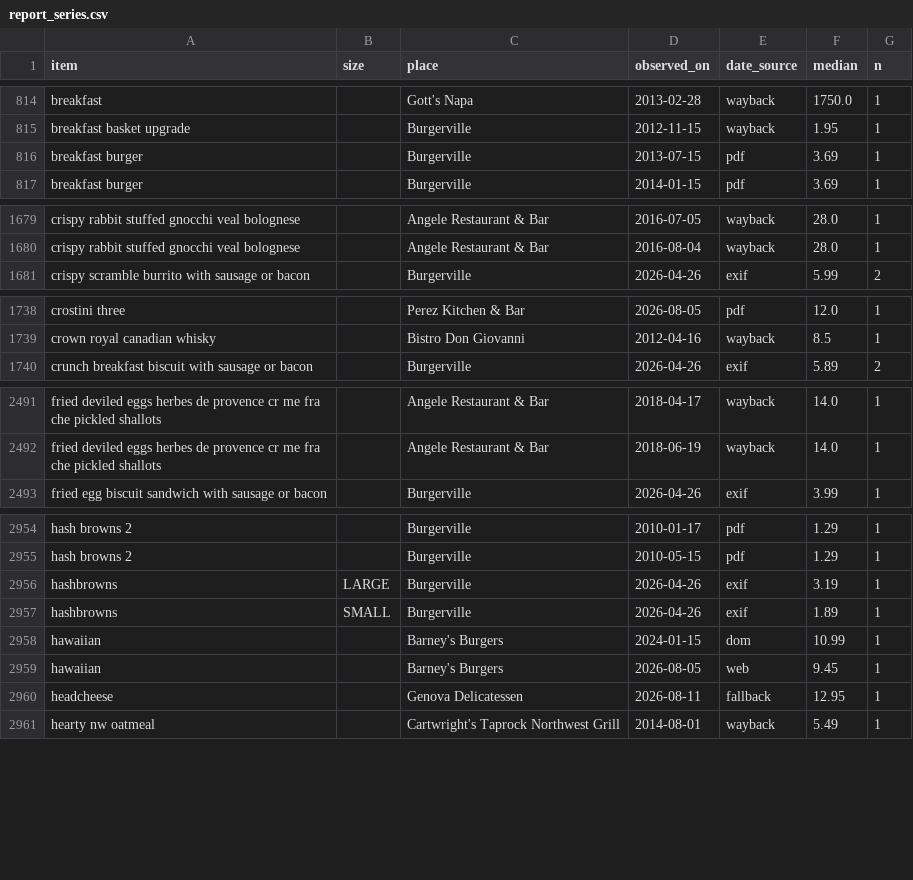
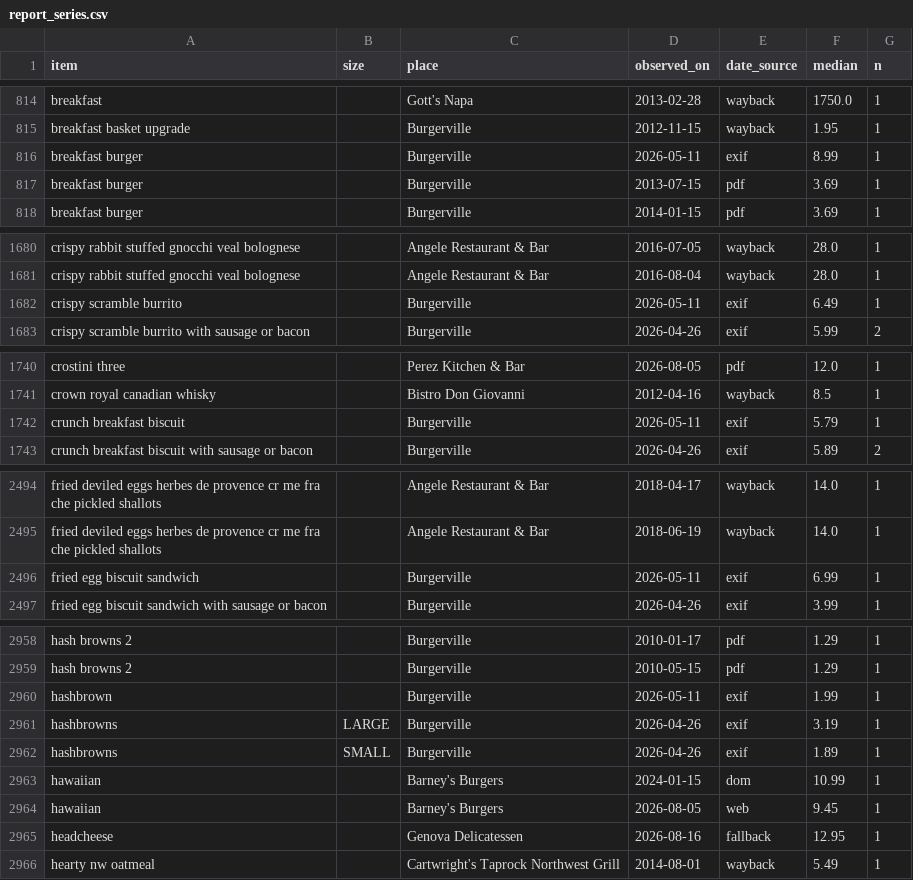
Before and after one commit to adamlevineagent/menuflation, a CSV file: data/reports/report_series.csv, drawn as a sheet; only a part is shown, gaps mark what is left out; the diff covers the shown part only.

Commit message:
Burgerville force-refresh deep-collect: 28 new owner photos across 12 places (165 photos, dedupe-safe 2048px). Extract all 28 ($0.0027). +6 dated exif menu lines (DB 7518->7524, exif 339->345). Aggregate unchanged (51mo/1594 pairs/0.69% — single-date boards form no pairs). Audit clean, zero new flags (baseline 47/18/1/108/24/222/7). Dashboard 2383KB.

```diff
--- a/data/reports/report_series.csv
+++ b/data/reports/report_series.csv
@@ -815,2 +815,3 @@ breakfast,,Gott's Napa,2013-02-28,wayback,1750.0,1
 breakfast basket upgrade,,Burgerville,2012-11-15,wayback,1.95,1
+breakfast burger,,Burgerville,2026-05-11,exif,8.99,1
 breakfast burger,,Burgerville,2013-07-15,pdf,3.69,1
@@ -1680,2 +1681,3 @@ crispy rabbit stuffed gnocchi veal bolognese,,Angele Restaurant & Bar,2016-07-05
 crispy rabbit stuffed gnocchi veal bolognese,,Angele Restaurant & Bar,2016-08-04,wayback,28.0,1
+crispy scramble burrito,,Burgerville,2026-05-11,exif,6.49,1
 crispy scramble burrito with sausage or bacon,,Burgerville,2026-04-26,exif,5.99,2
@@ -1739,2 +1741,3 @@ crostini three,,Perez Kitchen & Bar,2026-08-05,pdf,12.0,1
 crown royal canadian whisky,,Bistro Don Giovanni,2012-04-16,wayback,8.5,1
+crunch breakfast biscuit,,Burgerville,2026-05-11,exif,5.79,1
 crunch breakfast biscuit with sausage or bacon,,Burgerville,2026-04-26,exif,5.89,2
@@ -2492,2 +2495,3 @@ fried deviled eggs herbes de provence cr me fra che pickled shallots,,Angele Res
 fried deviled eggs herbes de provence cr me fra che pickled shallots,,Angele Restaurant & Bar,2018-06-19,wayback,14.0,1
+fried egg biscuit sandwich,,Burgerville,2026-05-11,exif,6.99,1
 fried egg biscuit sandwich with sausage or bacon,,Burgerville,2026-04-26,exif,3.99,1
@@ -2955,2 +2959,3 @@ hash browns 2,,Burgerville,2010-01-17,pdf,1.29,1
 hash browns 2,,Burgerville,2010-05-15,pdf,1.29,1
+hashbrown,,Burgerville,2026-05-11,exif,1.99,1
 hashbrowns,LARGE,Burgerville,2026-04-26,exif,3.19,1
@@ -2959,3 +2964,3 @@ hawaiian,,Barney's Burgers,2024-01-15,dom,10.99,1
 hawaiian,,Barney's Burgers,2026-08-05,web,9.45,1
-headcheese,,Genova Delicatessen,2026-08-11,fallback,12.95,1
+headcheese,,Genova Delicatessen,2026-08-16,fallback,12.95,1
 hearty nw oatmeal,,Cartwright's Taprock Northwest Grill,2014-08-01,wayback,5.49,1
```
Also changed, not shown: 1 added row and 51 edited cells elsewhere in this file, data/reports/report_places.csv, 3 other files.
